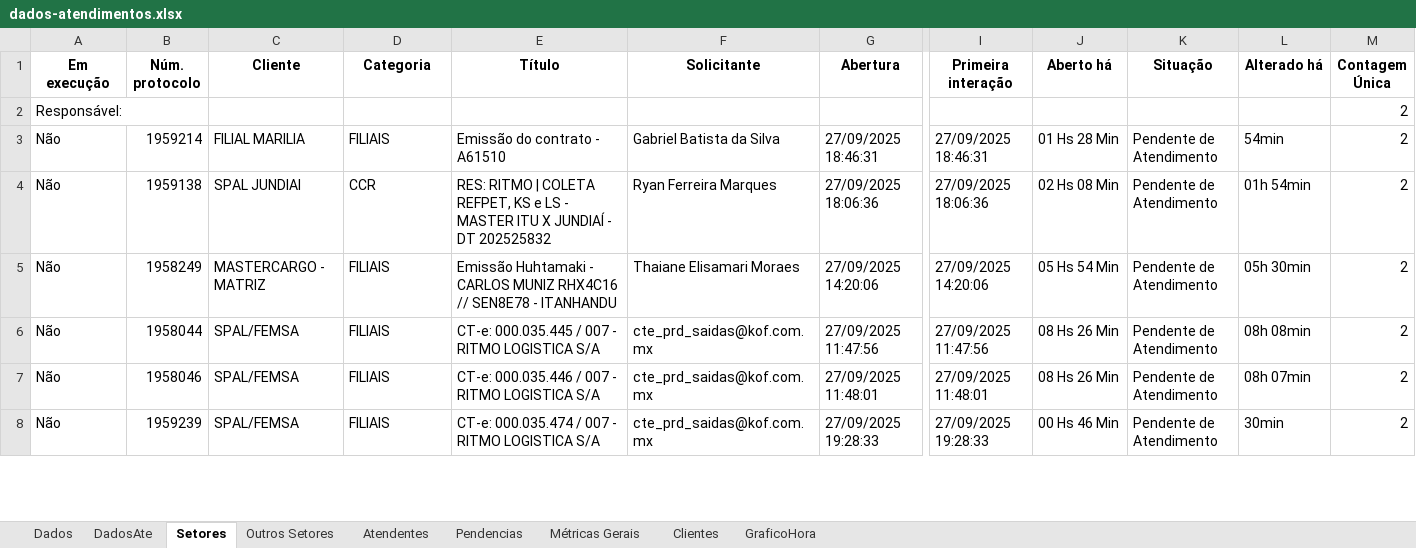
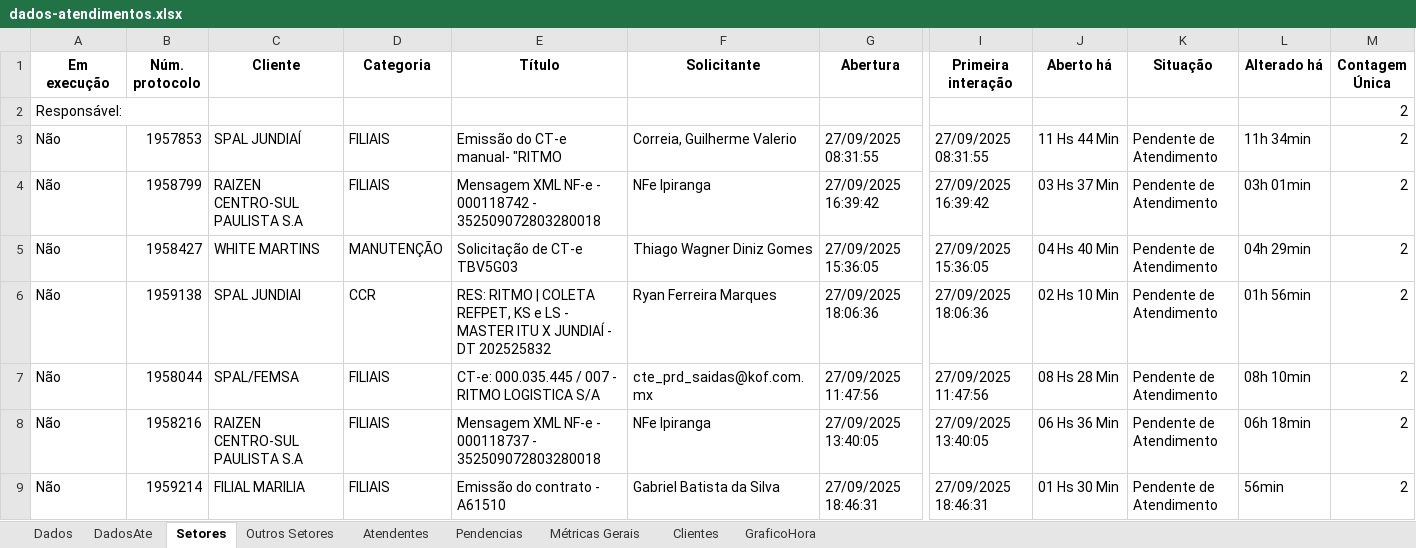
Before and after one commit to GabrielSilvaRit/Excel-painel, an Excel workbook: dados-atendimentos.xlsx, sheet Setores, drawn as a sheet; only a part is shown, gaps mark what is left out; values as stored, in another font and other column widths than the file's, no borders; removed rows and columns are numbered as before the commit, all else as after; rows hold the shown columns only; the diff covers the shown part only; the diff names each change by its address in the sheet, - before the commit and + after, or states it on an @@ line.

```diff
--- a/dados-atendimentos.xlsx (sheet Setores)
+++ b/dados-atendimentos.xlsx (sheet Setores)
-B3 (Núm. protocolo): 1959214
+B3 (Núm. protocolo): 1957853
-C3 (Cliente): FILIAL MARILIA
+C3 (Cliente): SPAL JUNDIAÍ
-E3 (Título): Emissão do contrato - A61510
+E3 (Título): Emissão do CT-e manual- "RITMO
-F3 (Solicitante): Gabriel Batista da Silva
+F3 (Solicitante): Correia, Guilherme Valerio
-G3 (Abertura): 27/09/2025 18:46:31
+G3 (Abertura): 27/09/2025 08:31:55
-I3 (Primeira interação): 27/09/2025 18:46:31
+I3 (Primeira interação): 27/09/2025 08:31:55
-J3 (Aberto há): 01 Hs 28 Min
+J3 (Aberto há): 11 Hs 44 Min
-L3 (Alterado há): 54min
+L3 (Alterado há): 11h 34min
+row 4: Não | 1958799 | RAIZEN CENTRO-SUL PAULISTA S.A | FILIAIS | Mensagem XML NF-e - 000118742 - 352509072803280018 | NFe Ipiranga | 27/09/2025 16:39:42 | 27/09/2025 16:39:42 | 03 Hs 37 Min | Pendente de Atendimento | 03h 01min | 2
+row 5: Não | 1958427 | WHITE MARTINS | MANUTENÇÃO | Solicitação de CT-e TBV5G03 | Thiago Wagner Diniz Gomes | 27/09/2025 15:36:05 | 27/09/2025 15:36:05 | 04 Hs 40 Min | Pendente de Atendimento | 04h 29min | 2
-J6 (Aberto há): 02 Hs 08 Min
+J6 (Aberto há): 02 Hs 10 Min
-L6 (Alterado há): 01h 54min
+L6 (Alterado há): 01h 56min
-row 5: Não | 1958249 | MASTERCARGO - MATRIZ | FILIAIS | Emissão Huhtamaki - CARLOS MUNIZ RHX4C16 // SEN8E78 - ITANHANDU | Thaiane Elisamari Moraes | 27/09/2025 14:20:06 | 27/09/2025 14:20:06 | 05 Hs 54 Min | Pendente de Atendimento | 05h 30min | 2
-J7 (Aberto há): 08 Hs 26 Min
+J7 (Aberto há): 08 Hs 28 Min
-L7 (Alterado há): 08h 08min
+L7 (Alterado há): 08h 10min
-B8 (Núm. protocolo): 1958046
+B8 (Núm. protocolo): 1958216
-C8 (Cliente): SPAL/FEMSA
+C8 (Cliente): RAIZEN CENTRO-SUL PAULISTA S.A
-E8 (Título): CT-e: 000.035.446 / 007 - RITMO LOGISTICA S/A
+E8 (Título): Mensagem XML NF-e - 000118737 - 352509072803280018
-F8 (Solicitante): cte_prd_saidas@kof.com.mx
+F8 (Solicitante): NFe Ipiranga
-G8 (Abertura): 27/09/2025 11:48:01
+G8 (Abertura): 27/09/2025 13:40:05
-I8 (Primeira interação): 27/09/2025 11:48:01
+I8 (Primeira interação): 27/09/2025 13:40:05
-J8 (Aberto há): 08 Hs 26 Min
+J8 (Aberto há): 06 Hs 36 Min
-L8 (Alterado há): 08h 07min
+L8 (Alterado há): 06h 18min
-B9 (Núm. protocolo): 1959239
+B9 (Núm. protocolo): 1959214
-C9 (Cliente): SPAL/FEMSA
+C9 (Cliente): FILIAL MARILIA
-E9 (Título): CT-e: 000.035.474 / 007 - RITMO LOGISTICA S/A
+E9 (Título): Emissão do contrato - A61510
-F9 (Solicitante): cte_prd_saidas@kof.com.mx
+F9 (Solicitante): Gabriel Batista da Silva
-G9 (Abertura): 27/09/2025 19:28:33
+G9 (Abertura): 27/09/2025 18:46:31
-I9 (Primeira interação): 27/09/2025 19:28:33
+I9 (Primeira interação): 27/09/2025 18:46:31
-J9 (Aberto há): 00 Hs 46 Min
+J9 (Aberto há): 01 Hs 30 Min
-L9 (Alterado há): 30min
+L9 (Alterado há): 56min
```
Also changed, not shown: 1 added row, 2 removed rows and 49 edited cells elsewhere in this sheet, sheet Dados, sheet DadosAte, sheet Métricas Gerais, sheet Clientes, sheet Atendentes, sheet GraficoHora.
